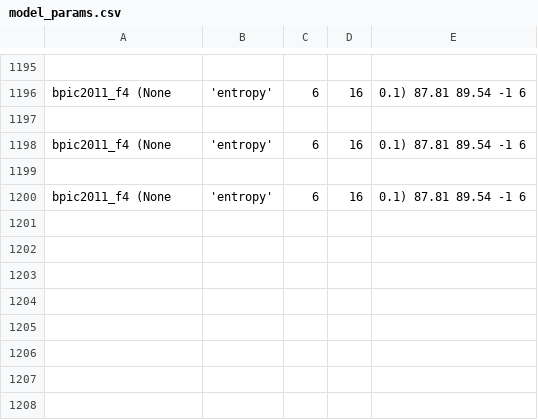
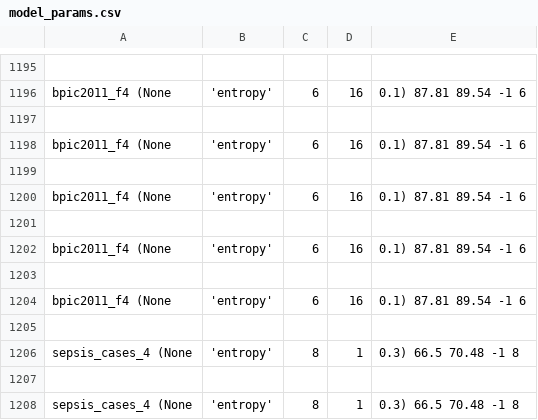
Before and after one commit to GoldenRose01/Thesis, a CSV file: media/output/model_params.csv, drawn as a sheet; only a part is shown, gaps mark what is left out; the diff names each change by its address in the sheet, - before the commit and + after, or states it on an @@ line.

```diff
--- a/media/output/model_params.csv
+++ b/media/output/model_params.csv
+row 1201: (empty)
+row 1202: bpic2011_f4 (None | 'entropy' | 6 | 16 | 0.1) 87.81 89.54 -1 6
+row 1203: (empty)
+row 1204: bpic2011_f4 (None | 'entropy' | 6 | 16 | 0.1) 87.81 89.54 -1 6
+row 1205: (empty)
+row 1206: sepsis_cases_4 (None | 'entropy' | 8 | 1 | 0.3) 66.5 70.48 -1 8
+row 1207: (empty)
+row 1208: sepsis_cases_4 (None | 'entropy' | 8 | 1 | 0.3) 66.5 70.48 -1 8
```
Also changed, not shown: 3 other files.
